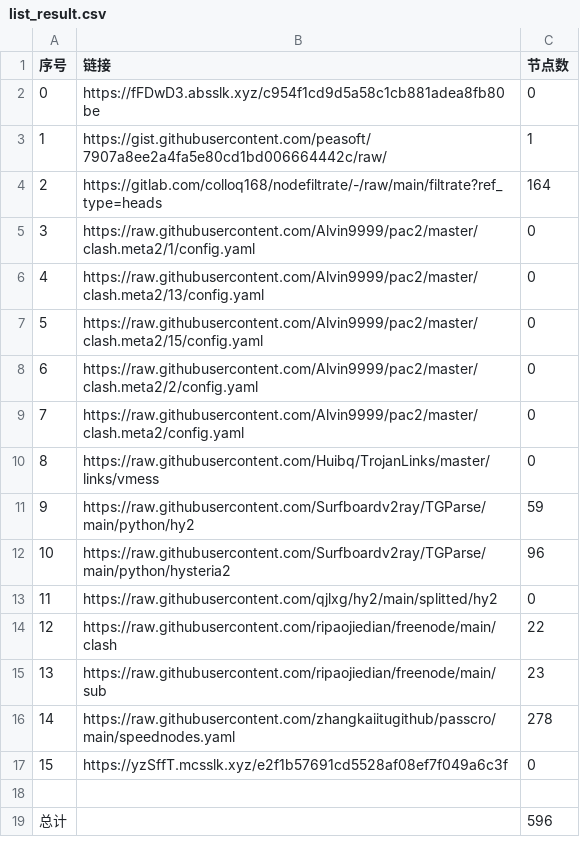
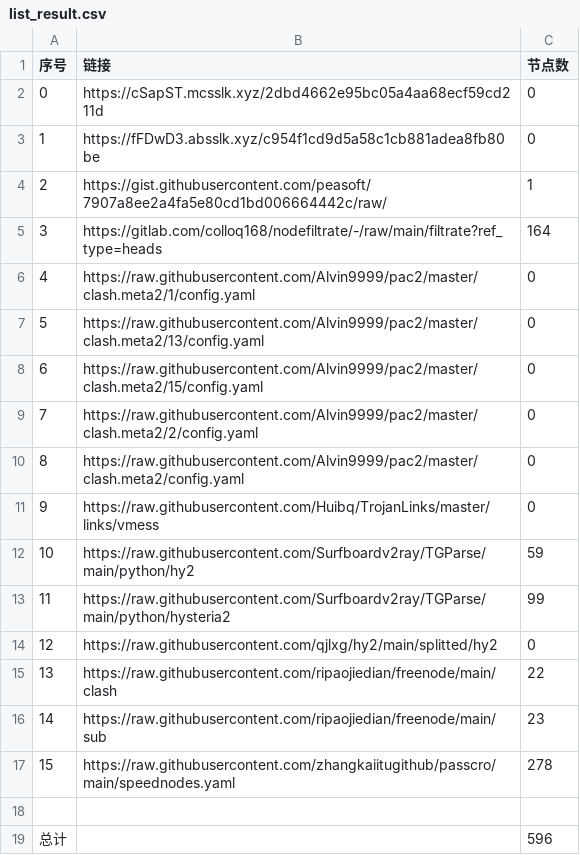
Before and after one commit to x698/NoMoreWalls, a CSV file: list_result.csv, drawn as a sheet; removed rows and columns are numbered as before the commit, all else as after; the diff names each change by its address in the sheet, - before the commit and + after, or states it on an @@ line.

```diff
--- a/list_result.csv
+++ b/list_result.csv
+row 2: 0 | https://cSapST.mcsslk.xyz/2dbd4662e95bc05a4aa68ecf59cd211d | 0
@@ column A (序号) renumbered between rows 3 and 17 @@
-C13 (节点数): 96
+C13 (节点数): 99
-row 17: 15 | https://yzSffT.mcsslk.xyz/e2f1b57691cd5528af08ef7f049a6c3f | 0
```
Also changed, not shown: 27 other files.
